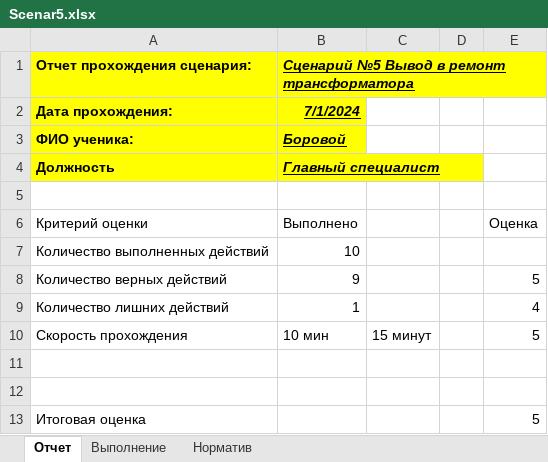
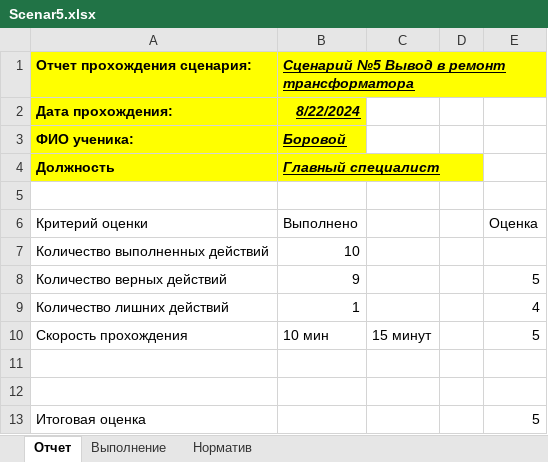
Before and after one commit to SNIPIVR/Gerasimovskaya_1264, an Excel workbook: Шаблоны/Scenar5.xlsx, sheet Отчет, drawn as a sheet; values as stored, in another font and other column widths than the file's, no borders; the diff names each change by its address in the sheet, - before the commit and + after, or states it on an @@ line.

```diff
--- a/Шаблоны/Scenar5.xlsx (sheet Отчет)
+++ b/Шаблоны/Scenar5.xlsx (sheet Отчет)
-B2: 7/1/2024
+B2: 8/22/2024
```
Also changed, not shown: sheet Норматив, 50 other files.
